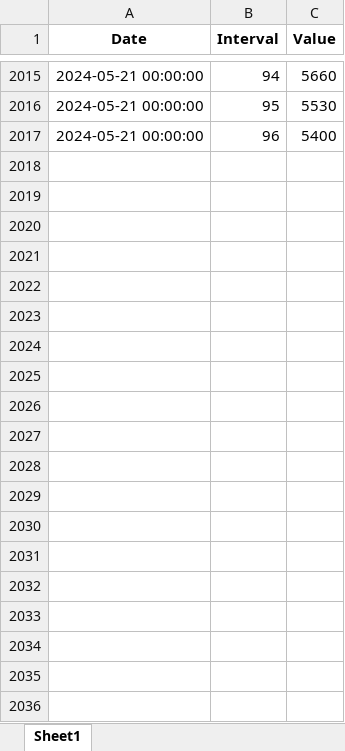
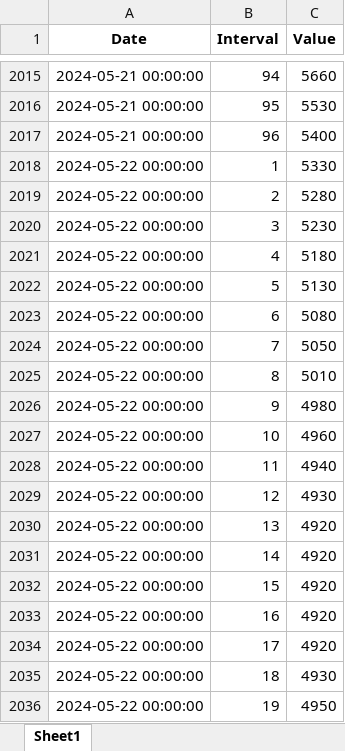
Before and after one commit to Andrei-Ionita/forecast_app, an Excel workbook: Market Fundamentals/Transelectrica_data/Cons_Prod_final/Weekly_Consumption_2024.xlsx, sheet Sheet1, drawn as a sheet; only a part is shown, gaps mark what is left out; values as stored, in another font and other column widths than the file's, no borders; the diff covers the shown part only; the diff names each change by its address in the sheet, - before the commit and + after, or states it on an @@ line.

```diff
--- a/Market Fundamentals/Transelectrica_data/Cons_Prod_final/Weekly_Consumption_2024.xlsx (sheet Sheet1)
+++ b/Market Fundamentals/Transelectrica_data/Cons_Prod_final/Weekly_Consumption_2024.xlsx (sheet Sheet1)
+row 2018: 2024-05-22 00:00:00 | 1 | 5330
+row 2019: 2024-05-22 00:00:00 | 2 | 5280
+row 2020: 2024-05-22 00:00:00 | 3 | 5230
+row 2021: 2024-05-22 00:00:00 | 4 | 5180
+row 2022: 2024-05-22 00:00:00 | 5 | 5130
+row 2023: 2024-05-22 00:00:00 | 6 | 5080
+row 2024: 2024-05-22 00:00:00 | 7 | 5050
+row 2025: 2024-05-22 00:00:00 | 8 | 5010
+row 2026: 2024-05-22 00:00:00 | 9 | 4980
+row 2027: 2024-05-22 00:00:00 | 10 | 4960
+row 2028: 2024-05-22 00:00:00 | 11 | 4940
+row 2029: 2024-05-22 00:00:00 | 12 | 4930
+row 2030: 2024-05-22 00:00:00 | 13 | 4920
+row 2031: 2024-05-22 00:00:00 | 14 | 4920
+row 2032: 2024-05-22 00:00:00 | 15 | 4920
+row 2033: 2024-05-22 00:00:00 | 16 | 4920
+row 2034: 2024-05-22 00:00:00 | 17 | 4920
+row 2035: 2024-05-22 00:00:00 | 18 | 4930
+row 2036: 2024-05-22 00:00:00 | 19 | 4950
```
Also changed, not shown: 77 added rows and 185 edited cells elsewhere in this sheet, Market Fundamentals/Entsoe_data/Load_Forecast.xlsx, Market Fundamentals/Transelectrica_data/Cons_Prod_final/Weekly_Production_2024.xlsx, 15 other files.
